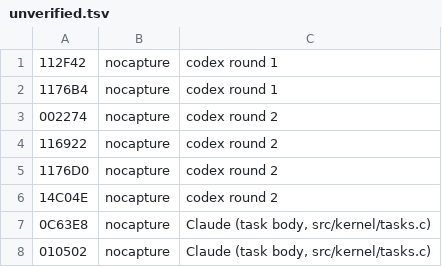
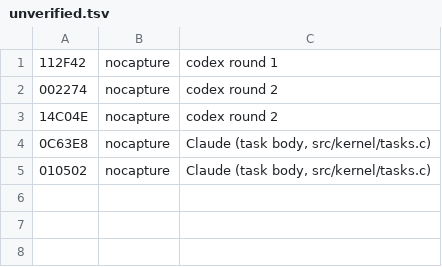
Before and after one commit to DanimanX/Taitof3Decomp, a TSV file: work/zcap/unverified.tsv, drawn as a sheet.

```diff
--- a/work/zcap/unverified.tsv
+++ b/work/zcap/unverified.tsv
@@ -1,6 +1,3 @@
 112F42	nocapture	codex round 1
-1176B4	nocapture	codex round 1
 002274	nocapture	codex round 2
-116922	nocapture	codex round 2
-1176D0	nocapture	codex round 2
 14C04E	nocapture	codex round 2
```
Also changed, not shown: 4 other files.
